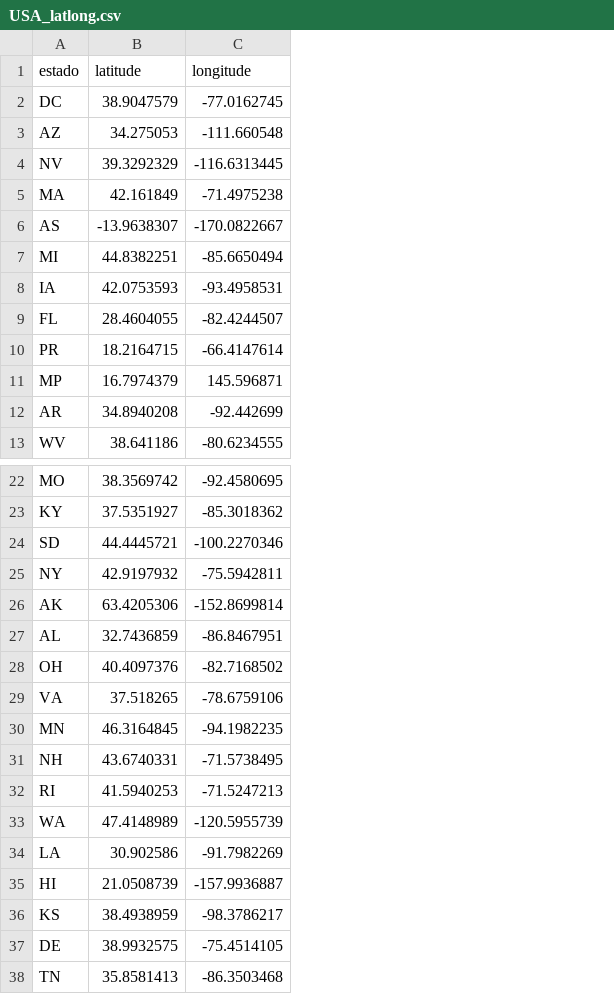
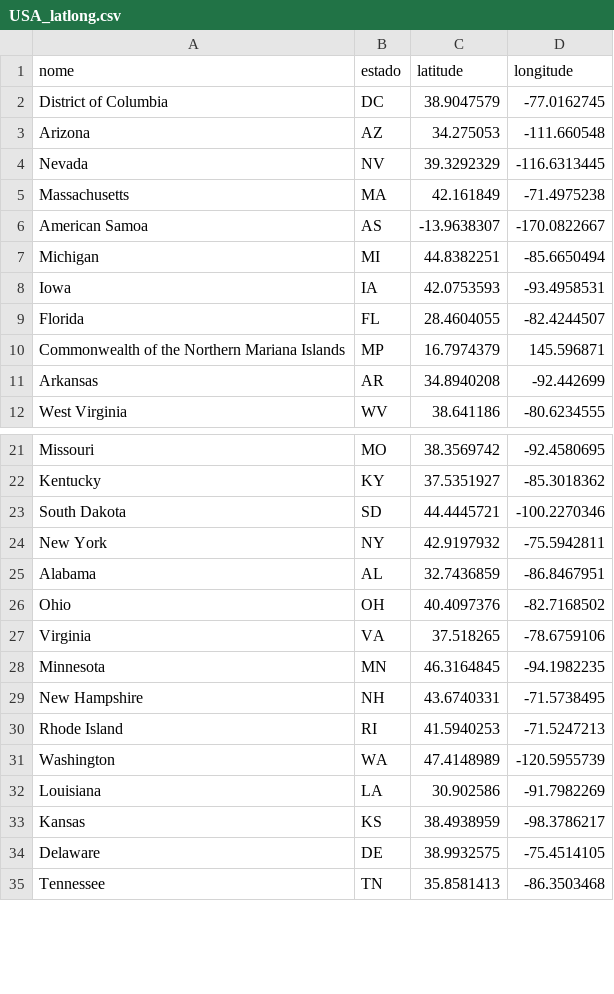
Before and after one commit to buenogi/Testes-Animais-USDA2016, a CSV file: Aplicativo/Teste_Animais/data/USA_latlong.csv, drawn as a sheet; only a part is shown, gaps mark what is left out; removed rows and columns are numbered as before the commit, all else as after; the diff names each change by its address in the sheet, - before the commit and + after, or states it on an @@ line.

```diff
--- a/Aplicativo/Teste_Animais/data/USA_latlong.csv
+++ b/Aplicativo/Teste_Animais/data/USA_latlong.csv
+column A (nome), rows 2-12: District of Columbia | Arizona | Nevada | Massachusetts | American Samoa | Michigan | Iowa | Florida | Commonwealth of the Northern Mariana Islands | Arkansas | West Virginia; rows 21-35: Missouri | Kentucky | South Dakota | New York | Alabama | Ohio | Virginia | Minnesota | New Hampshire | Rhode Island | Washington | Louisiana | Kansas | Delaware | Tennessee
-row 10: PR | 18.2164715 | -66.4147614
-row 26: AK | 63.4205306 | -152.8699814
-row 35: HI | 21.0508739 | -157.9936887
```
Also changed, not shown: 7 other files.
